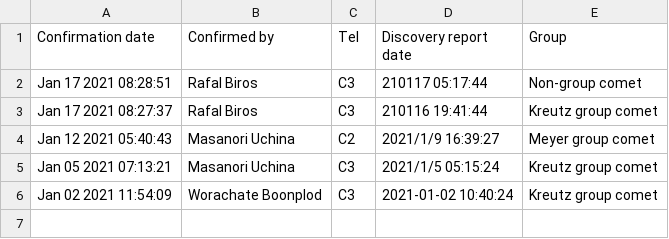
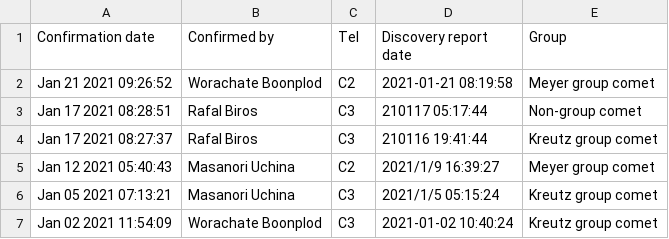
Before and after one commit to mbiesiad/nasa-comets, a CSV file: since-2016/2020/drafts/initial-confirmations/2021-1.csv, drawn as a sheet; the diff names each change by its address in the sheet, - before the commit and + after, or states it on an @@ line.

Commit message:
Update 2021-1.csv
Updated 2021-1-21

```diff
--- a/since-2016/2020/drafts/initial-confirmations/2021-1.csv
+++ b/since-2016/2020/drafts/initial-confirmations/2021-1.csv
+row 2: Jan 21 2021 09:26:52 | Worachate Boonplod | C2 | 2021-01-21 08:19:58 | Meyer group comet
```
